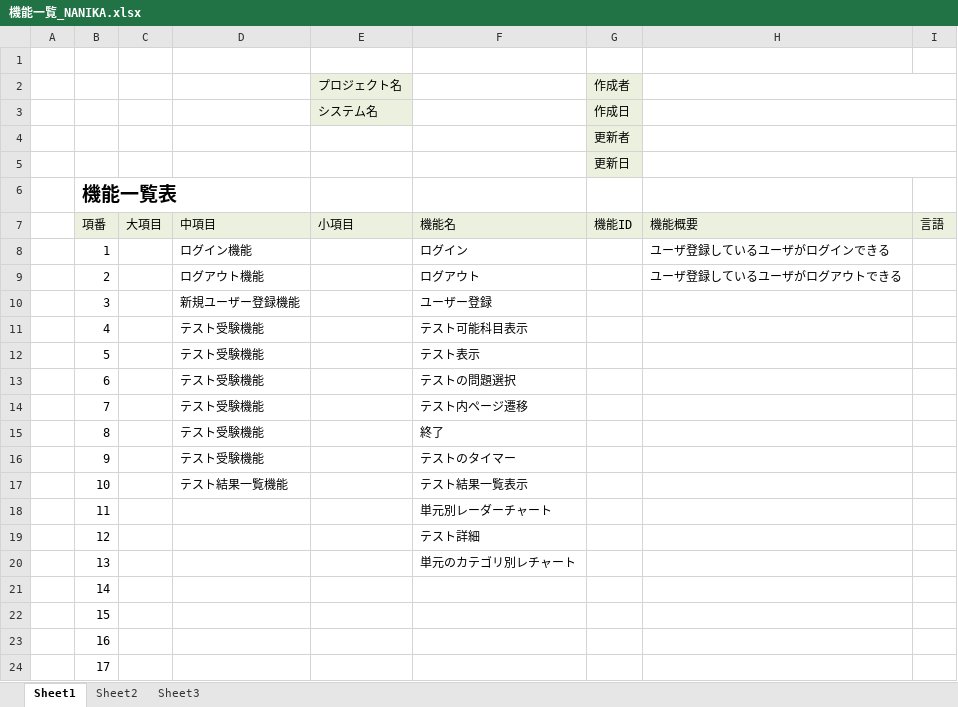
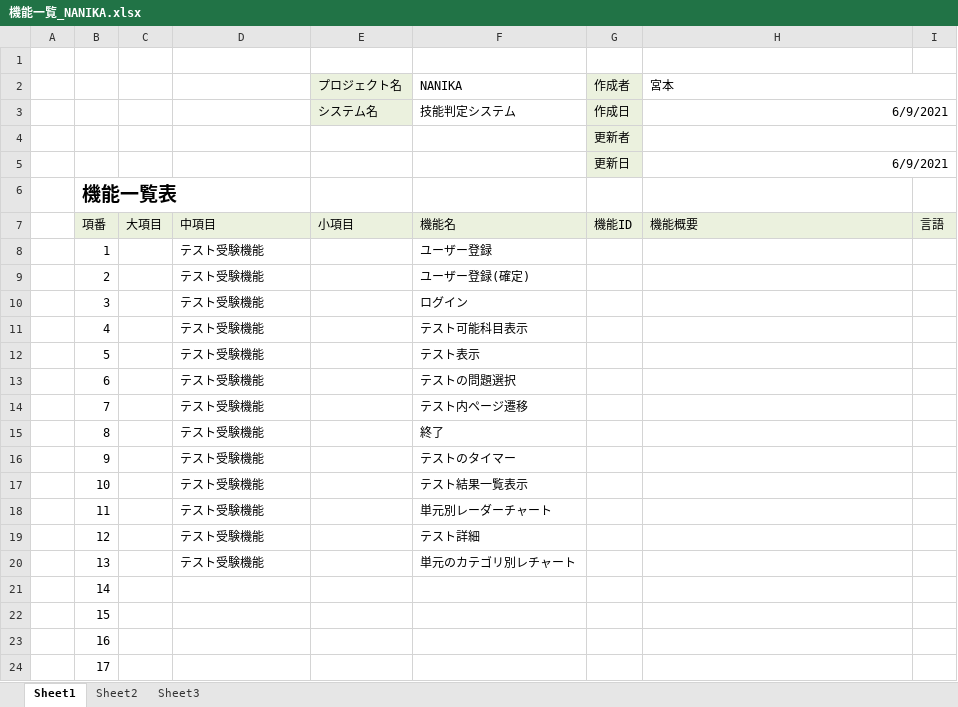
Before and after one commit to DOJO-2021/A-3, an Excel workbook: documents/機能一覧_NANIKA.xlsx, sheet Sheet1, drawn as a sheet; only a part is shown; values as stored, in another font and other column widths than the file's, no borders; the diff names each change by its address in the sheet, - before the commit and + after, or states it on an @@ line.

Commit message:
機能一覧

```diff
--- a/documents/機能一覧_NANIKA.xlsx (sheet Sheet1)
+++ b/documents/機能一覧_NANIKA.xlsx (sheet Sheet1)
-F2: (empty)
+F2: NANIKA
-H2: (empty)
+H2: 宮本
-F3 (NANIKA): (empty)
+F3 (NANIKA): 技能判定システム
-H3 (宮本): (empty)
+H3 (宮本): 6/9/2021
-H5 (宮本): (empty)
+H5 (宮本): 6/9/2021
-D8: ログイン機能
+D8: テスト受験機能
-F8 (NANIKA): ログイン
+F8 (NANIKA): ユーザー登録
-H8 (宮本): ユーザ登録しているユーザがログインできる
+H8 (宮本): (empty)
-D9: ログアウト機能
+D9: テスト受験機能
-F9 (NANIKA): ログアウト
+F9 (NANIKA): ユーザー登録(確定)
-H9 (宮本): ユーザ登録しているユーザがログアウトできる
+H9 (宮本): (empty)
-D10: 新規ユーザー登録機能
+D10: テスト受験機能
-F10 (NANIKA): ユーザー登録
+F10 (NANIKA): ログイン
-D17: テスト結果一覧機能
+D17: テスト受験機能
-D18:D20: (empty)
+D18:D20: テスト受験機能
```
